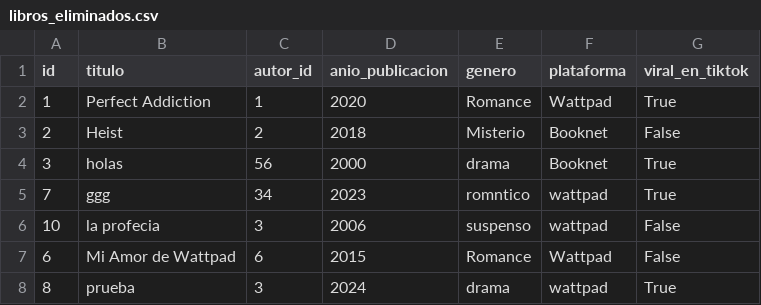
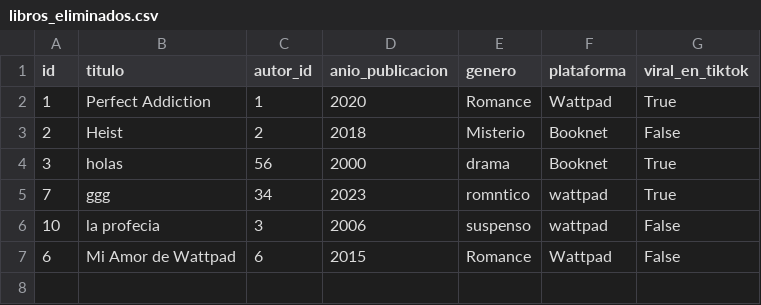
Before and after one commit to SahiraMR/Proyecto_Desarrollo_Software, a CSV file: data/libros_eliminados.csv, drawn as a sheet; the diff names each change by its address in the sheet, - before the commit and + after, or states it on an @@ line.

Commit message:
eliminados

```diff
--- a/data/libros_eliminados.csv
+++ b/data/libros_eliminados.csv
-row 8: 8 | prueba | 3 | 2024 | drama | wattpad | True
```
